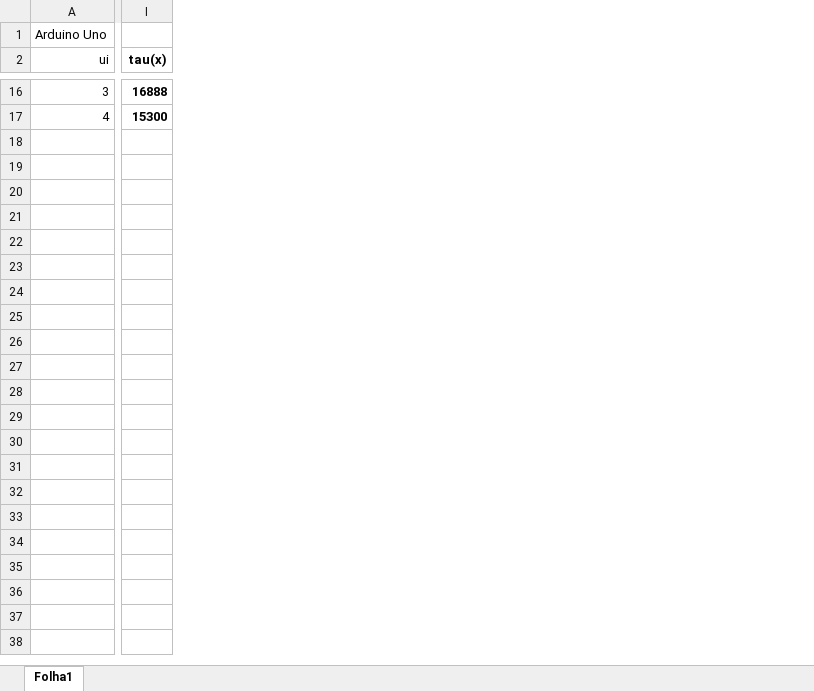
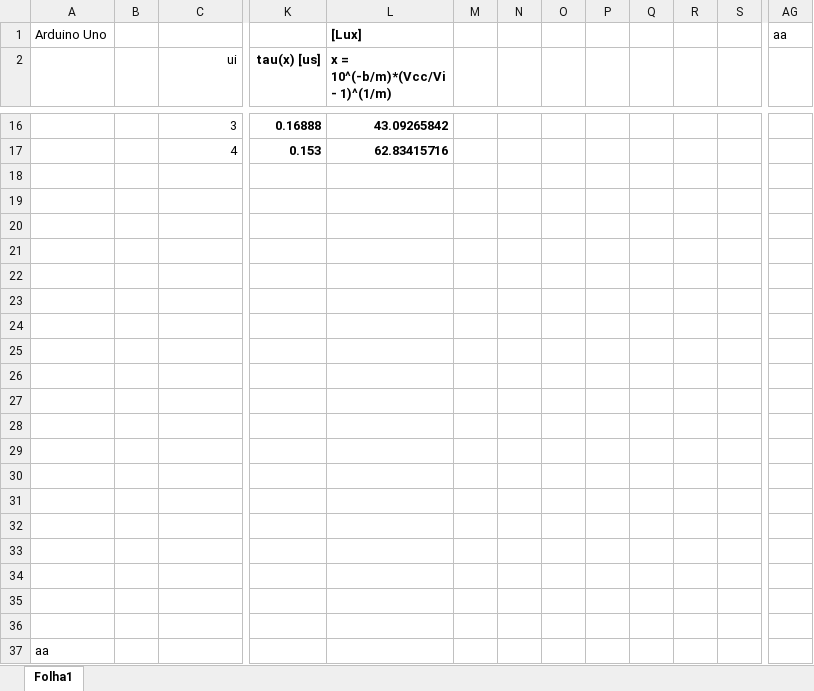
Before and after one commit to duartefdias/SCDTR-Project, an Excel workbook: Lab3/Medições do Sistema.xlsx, sheet Folha1, drawn as a sheet; only a part is shown, gaps mark what is left out; values as stored, in another font and other column widths than the file's, no borders; charts and pictures not drawn; removed rows and columns are numbered as before the commit, all else as after; rows hold the shown columns only; the diff covers the shown part only; the diff names each change by its address in the sheet, - before the commit and + after, or states it on an @@ line.

Commit message:
processing data from lab3 and created template for lab4

```diff
--- a/Lab3/Medições do Sistema.xlsx (sheet Folha1)
+++ b/Lab3/Medições do Sistema.xlsx (sheet Folha1)
+column A, row 1: Arduino Uno
+column B, empty
-column I (tau(x)), rows 16-17: 16888 | 15300
+column K (tau(x) [us]), rows 16-17: 0.16888 | 0.153
+column L (x = 10^(-b/m)*(Vcc/Vi - 1)^(1/m)), row 1: [Lux]; rows 16-17: 43.09265842 | 62.83415716
+column M, empty
+column N, empty
+column O, empty
+column P, empty
+column Q, empty
+column R, empty
+column S, empty
+column AG, row 1: aa
-C1 (ui): Arduino Uno
+C1 (ui): (empty)
+row 18: (empty)
+row 19: (empty)
+row 20: (empty)
+row 21: (empty)
+row 22: (empty)
+row 23: (empty)
+row 24: (empty)
+row 25: (empty)
+row 26: (empty)
+row 27: (empty)
+row 28: (empty)
+row 29: (empty)
+row 30: (empty)
+row 31: (empty)
+row 32: (empty)
+row 33: (empty)
+row 34: (empty)
+row 35: (empty)
+row 36: (empty)
+row 37: aa
```
Also changed, not shown: 13 added columns and 1 edited cell elsewhere in this sheet, formulas that keep their value, charts or pictures, 4 other files.
